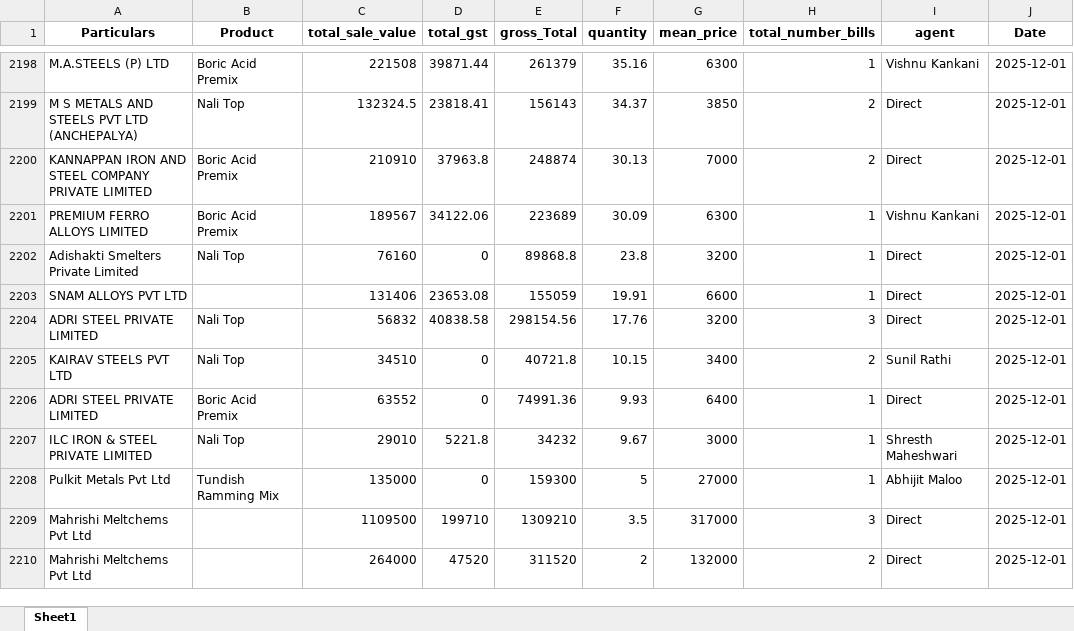
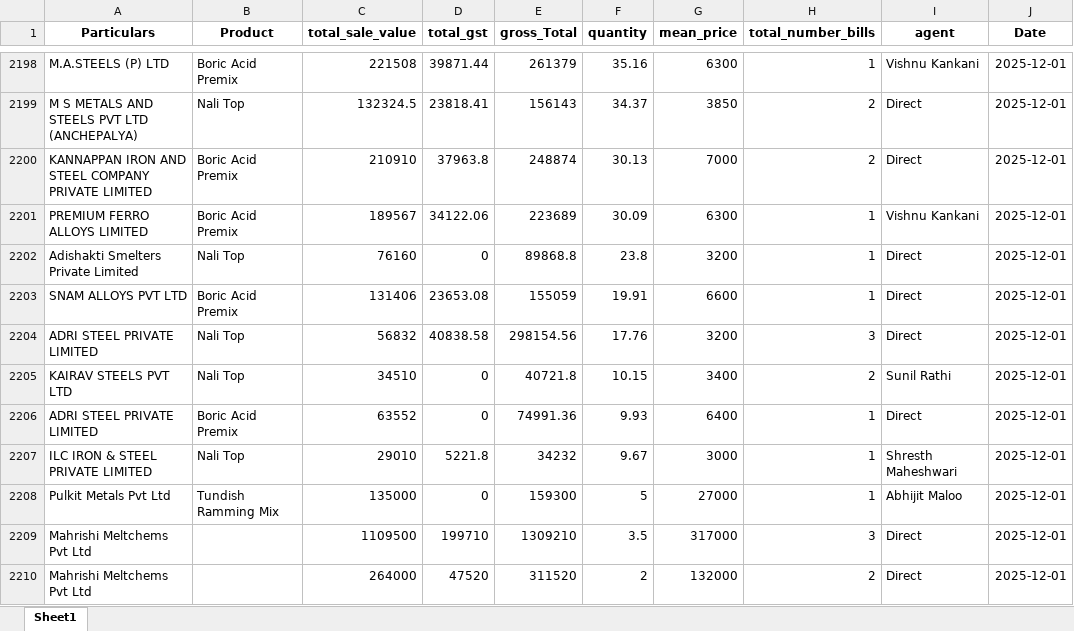
Before and after one commit to obhutara/SalesDashboard, an Excel workbook: src/customers.xlsx, sheet Sheet1, drawn as a sheet; only a part is shown, gaps mark what is left out; values as stored, in another font and other column widths than the file's, no borders; the diff names each change by its address in the sheet, - before the commit and + after, or states it on an @@ line.

Commit message:
updated 31/12

```diff
--- a/src/customers.xlsx (sheet Sheet1)
+++ b/src/customers.xlsx (sheet Sheet1)
-B2203 (Product): (empty)
+B2203 (Product): Boric Acid Premix
```
